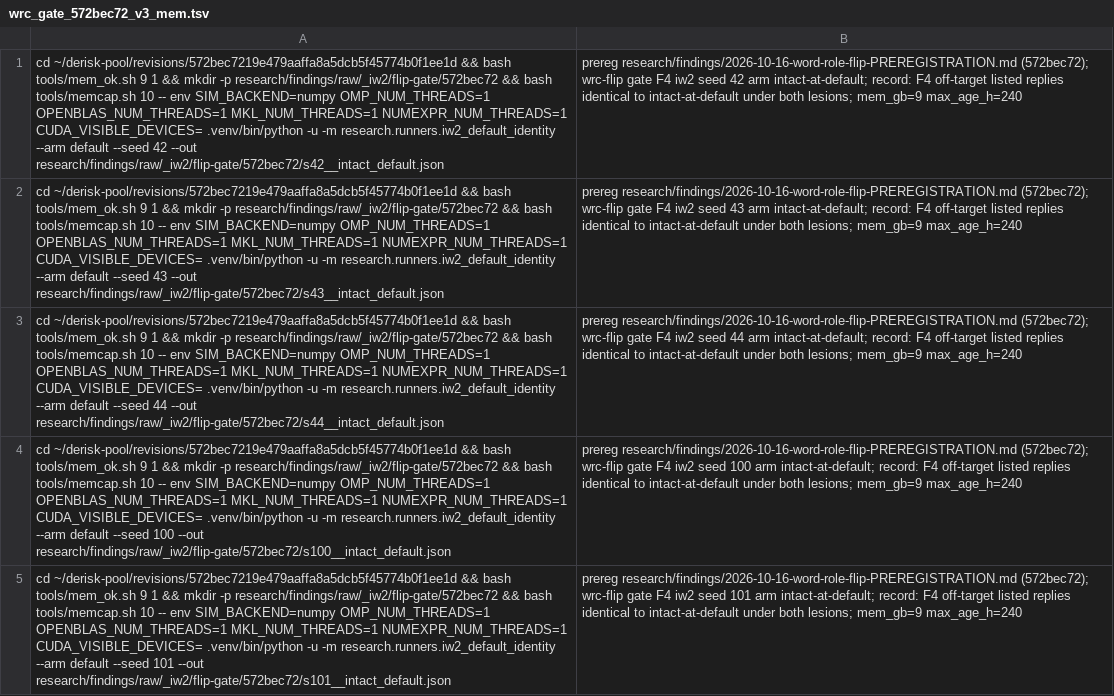
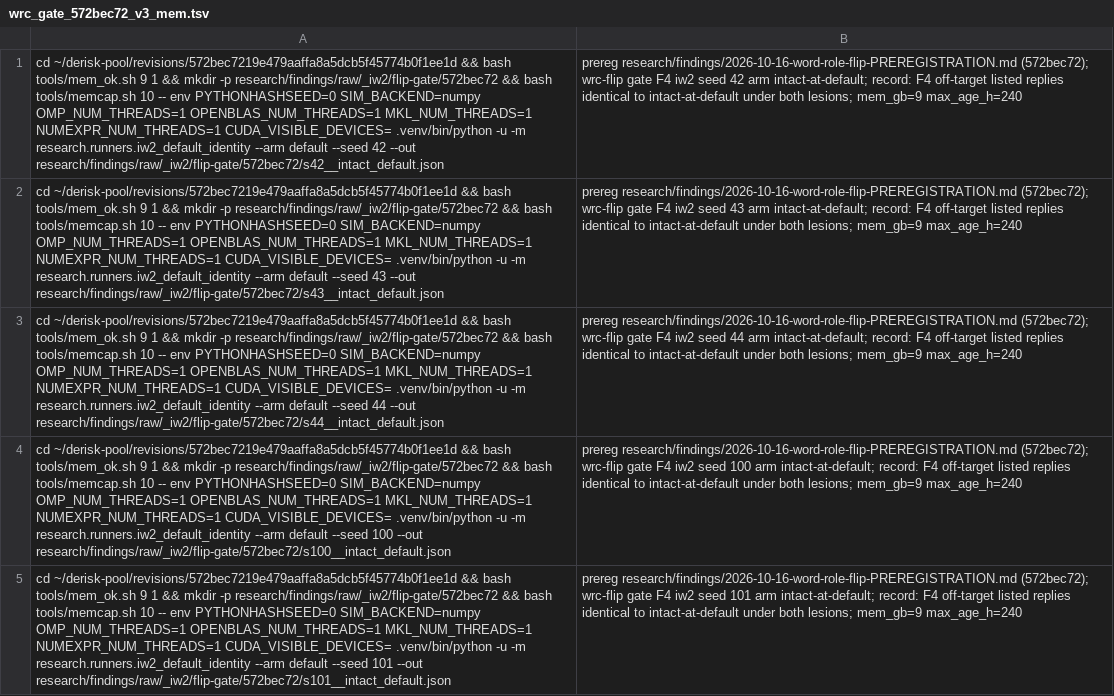
Before and after one commit to danthi123/neural-simulator, a TSV file: research/queue/wrc_gate_572bec72_v3_mem.tsv, drawn as a sheet; only a part is shown; the diff covers the shown part only; the diff names each change by its address in the sheet, - before the commit and + after, or states it on an @@ line.

```diff
--- a/research/queue/wrc_gate_572bec72_v3_mem.tsv
+++ b/research/queue/wrc_gate_572bec72_v3_mem.tsv
-A1: …-- env SIM_BACKEND=numpy OMP_NUM_THREADS=1…
+A1: …-- env PYTHONHASHSEED=0 SIM_BACKEND=numpy OMP_NUM_THREADS=1…
-A2: …-- env SIM_BACKEND=numpy OMP_NUM_THREADS=1…
+A2: …-- env PYTHONHASHSEED=0 SIM_BACKEND=numpy OMP_NUM_THREADS=1…
-A3: …-- env SIM_BACKEND=numpy OMP_NUM_THREADS=1…
+A3: …-- env PYTHONHASHSEED=0 SIM_BACKEND=numpy OMP_NUM_THREADS=1…
-A4: …-- env SIM_BACKEND=numpy OMP_NUM_THREADS=1…
+A4: …-- env PYTHONHASHSEED=0 SIM_BACKEND=numpy OMP_NUM_THREADS=1…
-A5: …-- env SIM_BACKEND=numpy OMP_NUM_THREADS=1…
+A5: …-- env PYTHONHASHSEED=0 SIM_BACKEND=numpy OMP_NUM_THREADS=1…
```
Also changed, not shown: 13 edited cells elsewhere in this file.
